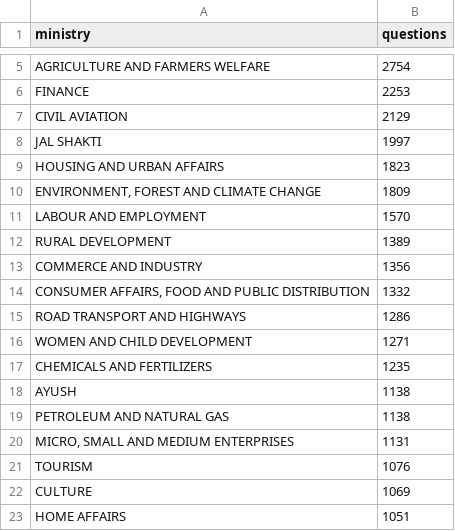
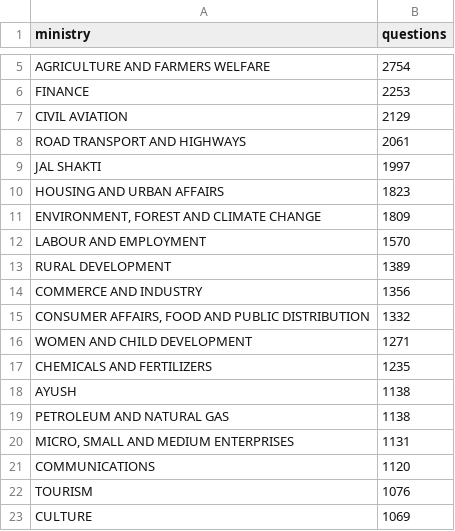
Before and after one commit to herrrickshaw/lok-rajya-sabha-qa, a CSV file: data/processed/ministry_summary.csv, drawn as a sheet; only a part is shown, gaps mark what is left out; the shorter side is filled out with more unchanged rows; the diff covers the shown part only.

```diff
--- a/data/processed/ministry_summary.csv
+++ b/data/processed/ministry_summary.csv
@@ -7,2 +7,3 @@ FINANCE,2253
 CIVIL AVIATION,2129
+ROAD TRANSPORT AND HIGHWAYS,2061
 JAL SHAKTI,1997
@@ -14,3 +15,2 @@ COMMERCE AND INDUSTRY,1356
 "CONSUMER AFFAIRS, FOOD AND PUBLIC DISTRIBUTION",1332
-ROAD TRANSPORT AND HIGHWAYS,1286
 WOMEN AND CHILD DEVELOPMENT,1271
@@ -20,2 +20,3 @@ PETROLEUM AND NATURAL GAS,1138
 "MICRO, SMALL AND MEDIUM ENTERPRISES",1131
+COMMUNICATIONS,1120
 TOURISM,1076
```
Also changed, not shown: 2 added rows and 7 removed rows elsewhere in this file, data/processed/kg_ministry_cooccurrence.csv, data/processed/kg_pagerank.csv, 57 other files.
